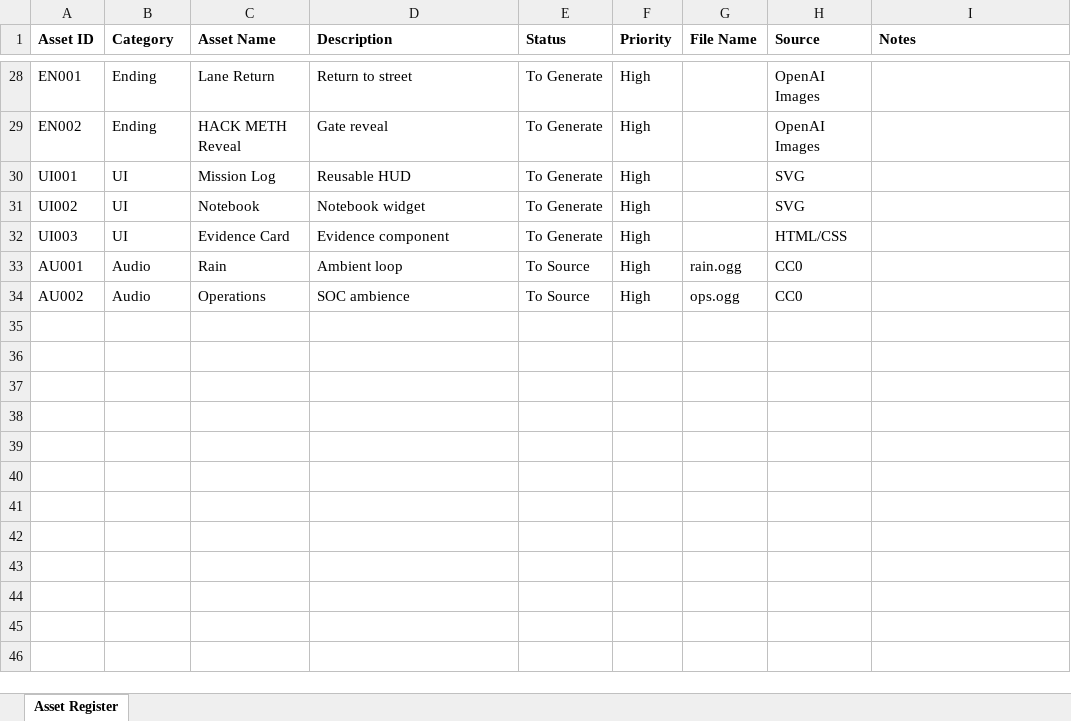
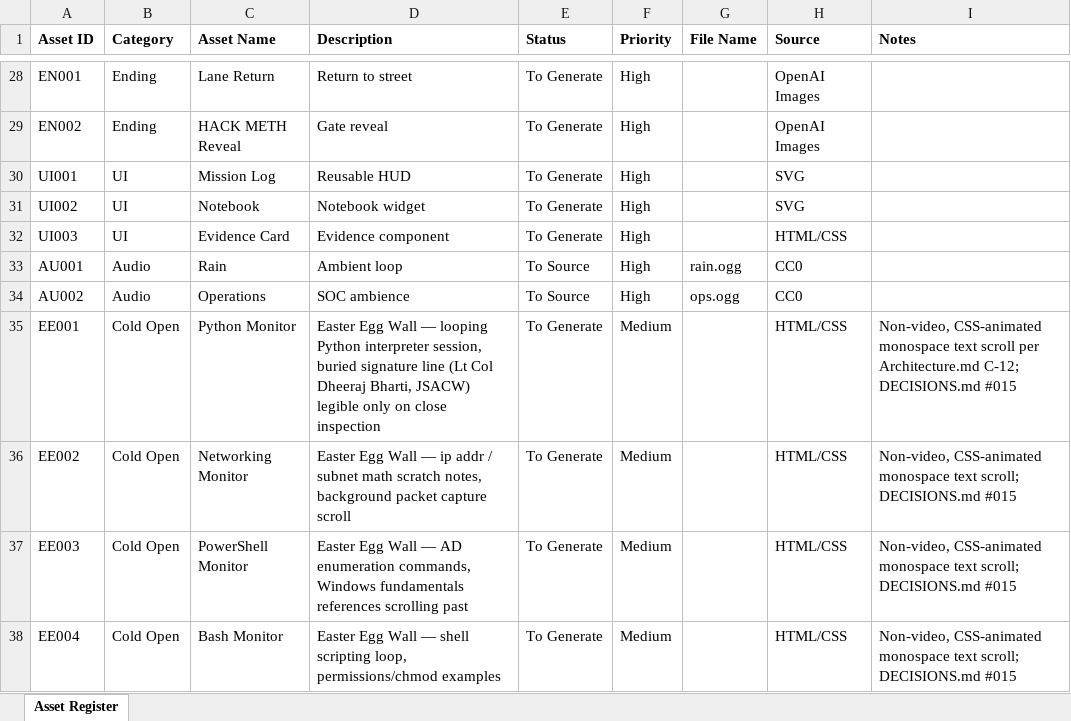
Before and after one commit to bigdee-vibin/prakash-char, an Excel workbook: docs/Asset_Register_v1.0.xlsx, sheet Asset Register, drawn as a sheet; only a part is shown, gaps mark what is left out; values as stored, in another font and other column widths than the file's, no borders; the diff names each change by its address in the sheet, - before the commit and + after, or states it on an @@ line.

```diff
--- a/docs/Asset_Register_v1.0.xlsx (sheet Asset Register)
+++ b/docs/Asset_Register_v1.0.xlsx (sheet Asset Register)
+row 35: EE001 | Cold Open | Python Monitor | Easter Egg Wall — looping Python interpreter session, buried signature line (Lt Col Dheeraj Bharti, JSACW) legible only on close inspection | To Generate | Medium |  | HTML/CSS | Non-video, CSS-animated monospace text scroll per Architecture.md C-12; DECISIONS.md #015
+row 36: EE002 | Cold Open | Networking Monitor | Easter Egg Wall — ip addr / subnet math scratch notes, background packet capture scroll | To Generate | Medium |  | HTML/CSS | Non-video, CSS-animated monospace text scroll; DECISIONS.md #015
+row 37: EE003 | Cold Open | PowerShell Monitor | Easter Egg Wall — AD enumeration commands, Windows fundamentals references scrolling past | To Generate | Medium |  | HTML/CSS | Non-video, CSS-animated monospace text scroll; DECISIONS.md #015
+row 38: EE004 | Cold Open | Bash Monitor | Easter Egg Wall — shell scripting loop, permissions/chmod examples | To Generate | Medium |  | HTML/CSS | Non-video, CSS-animated monospace text scroll; DECISIONS.md #015
```
Also changed, not shown: 5 other files.
